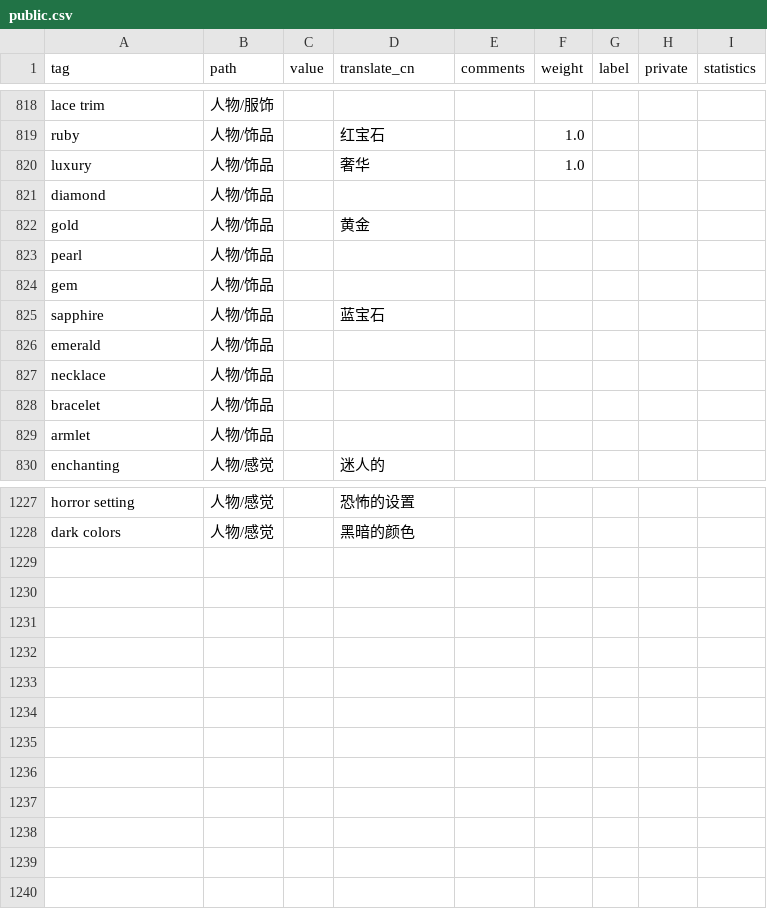
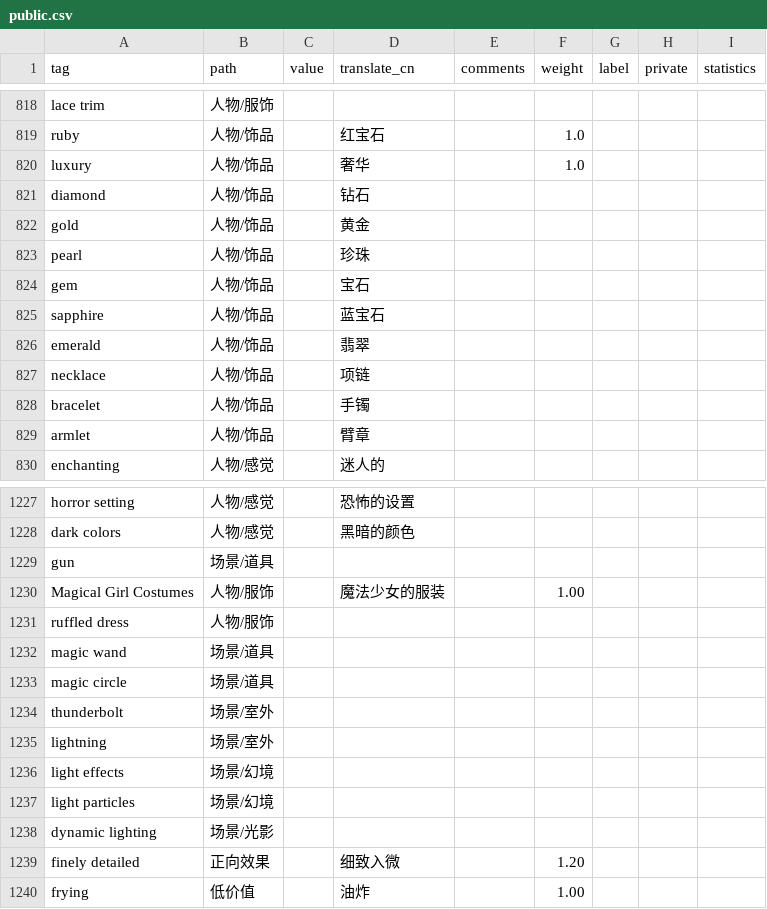
Before and after one commit to SleepySoft/StableDiffusionTagsManager, a CSV file: public.csv, drawn as a sheet; only a part is shown, gaps mark what is left out; the diff covers the shown part only.

Commit message:
Add more translation

```diff
--- a/public.csv
+++ b/public.csv
@@ -820,11 +820,11 @@ ruby,人物/饰品,,红宝石,,1.0,,,
 luxury,人物/饰品,,奢华,,1.0,,,
-diamond,人物/饰品,,,,,,,
+diamond,人物/饰品,,钻石,,,,,
 gold,人物/饰品,,黄金,,,,,
-pearl,人物/饰品,,,,,,,
-gem,人物/饰品,,,,,,,
+pearl,人物/饰品,,珍珠,,,,,
+gem,人物/饰品,,宝石,,,,,
 sapphire,人物/饰品,,蓝宝石,,,,,
-emerald,人物/饰品,,,,,,,
-necklace,人物/饰品,,,,,,,
-bracelet,人物/饰品,,,,,,,
-armlet,人物/饰品,,,,,,,
+emerald,人物/饰品,,翡翠,,,,,
+necklace,人物/饰品,,项链,,,,,
+bracelet,人物/饰品,,手镯,,,,,
+armlet,人物/饰品,,臂章,,,,,
 enchanting,人物/感觉,,迷人的,,,,,
@@ -1228 +1228,13 @@ horror setting,人物/感觉,,恐怖的设置,,,,,
 dark colors,人物/感觉,,黑暗的颜色,,,,,
+gun,场景/道具,,,,,,,
+Magical Girl Costumes,人物/服饰,,魔法少女的服装,,1.00,,,
+ruffled dress,人物/服饰,,,,,,,
+magic wand,场景/道具,,,,,,,
+magic circle,场景/道具,,,,,,,
+thunderbolt,场景/室外,,,,,,,
+lightning,场景/室外,,,,,,,
+light effects,场景/幻境,,,,,,,
+light particles,场景/幻境,,,,,,,
+dynamic lighting,场景/光影,,,,,,,
+finely detailed,正向效果,,细致入微,,1.20,,,
+frying,低价值,,油炸,,1.00,,,
```
Also changed, not shown: 46 edited cells elsewhere in this file, 2 other files.
